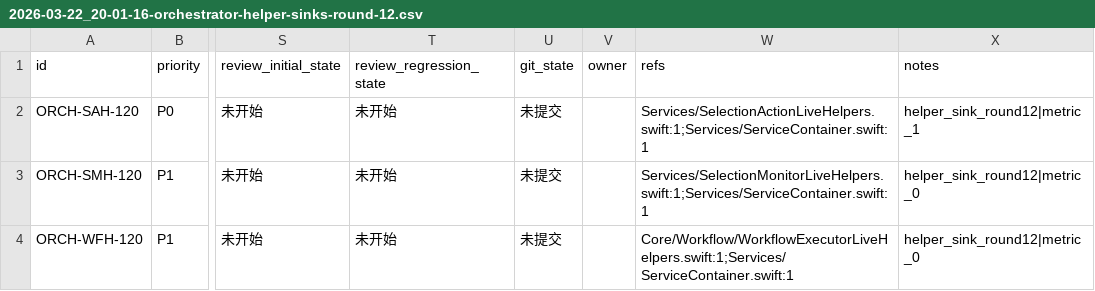
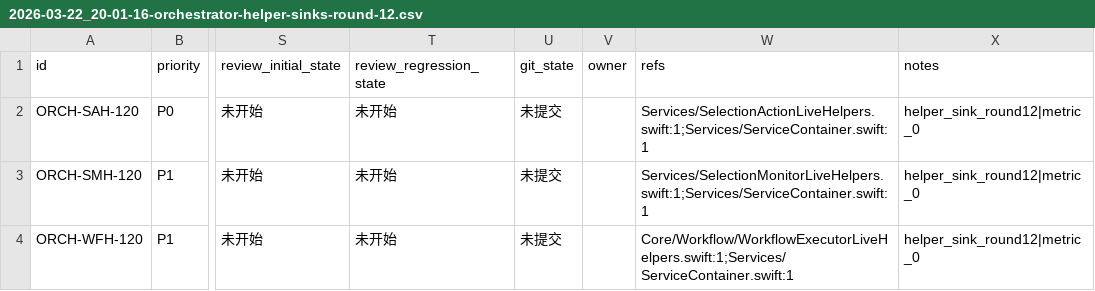
Before and after one commit to callmerio/spokeanywhere, a CSV file: spoke/issues/2026-03-22_20-01-16-orchestrator-helper-sinks-round-12.csv, drawn as a sheet; only a part is shown, gaps mark what is left out; the diff names each change by its address in the sheet, - before the commit and + after, or states it on an @@ line.

Commit message:
refactor: finish helper sink cleanup for round 12

```diff
--- a/spoke/issues/2026-03-22_20-01-16-orchestrator-helper-sinks-round-12.csv
+++ b/spoke/issues/2026-03-22_20-01-16-orchestrator-helper-sinks-round-12.csv
-X2 (notes): helper_sink_round12|metric_1
+X2 (notes): helper_sink_round12|metric_0
```
Also changed, not shown: 2 other files.
